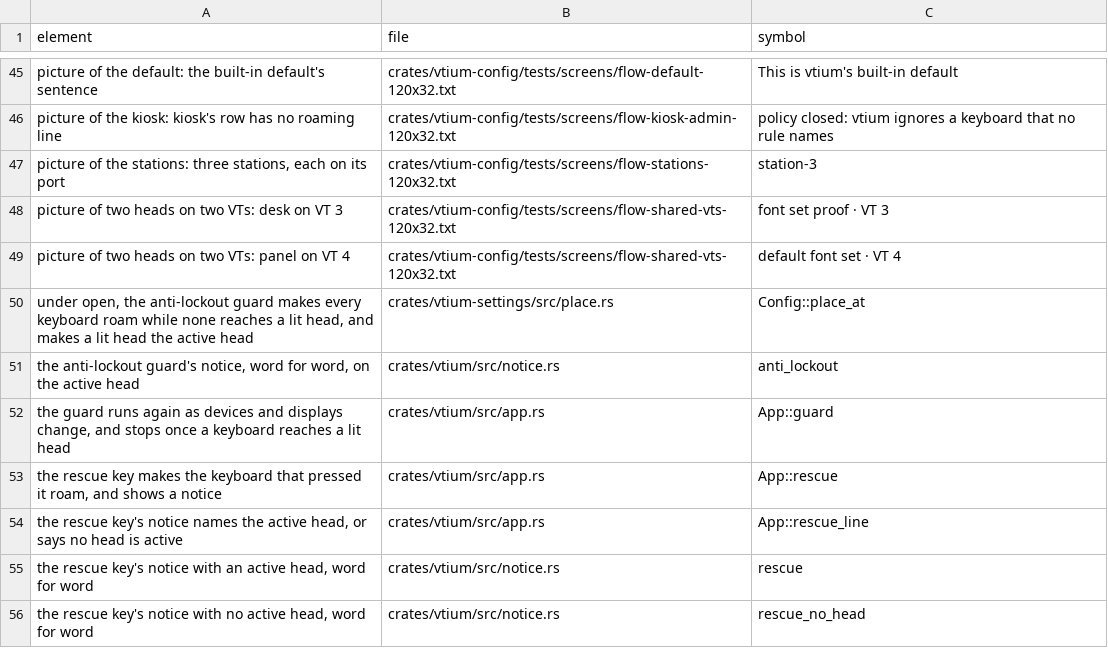
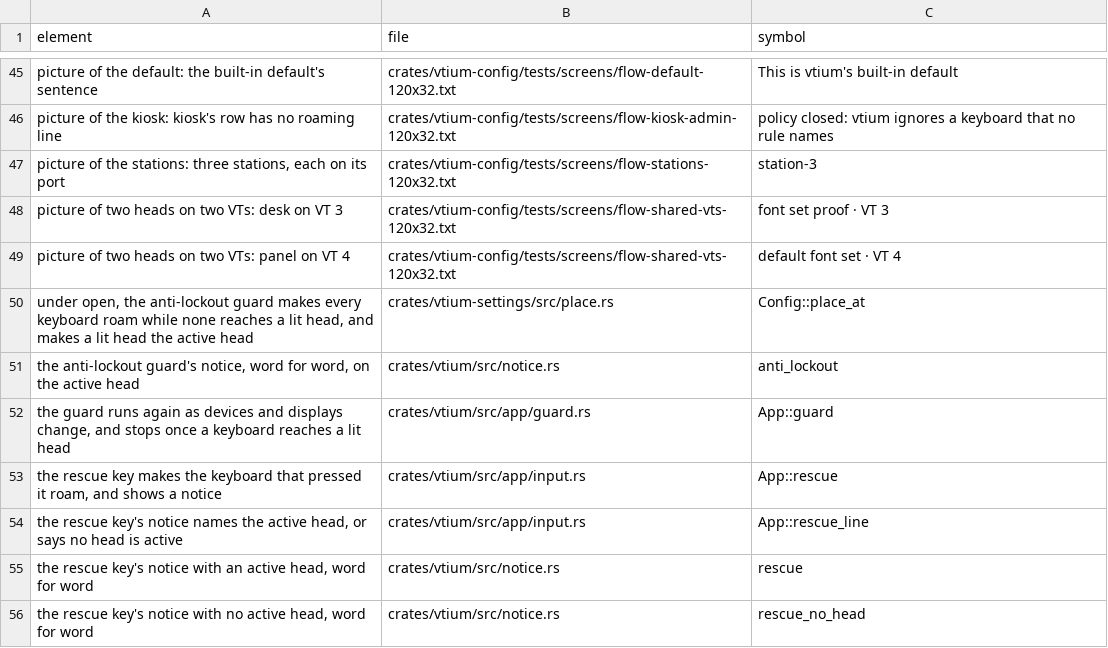
Before and after one commit to vtium/vtium, a TSV file: docs/concepts/flows.claims.tsv, drawn as a sheet; only a part is shown, gaps mark what is left out.

```diff
--- a/docs/concepts/flows.claims.tsv
+++ b/docs/concepts/flows.claims.tsv
@@ -51,5 +51,5 @@ under open, the anti-lockout guard makes every keyboard roam while none reaches
 the anti-lockout guard's notice, word for word, on the active head	crates/vtium/src/notice.rs	anti_lockout
-the guard runs again as devices and displays change, and stops once a keyboard reaches a lit head	crates/vtium/src/app.rs	App::guard
-the rescue key makes the keyboard that pressed it roam, and shows a notice	crates/vtium/src/app.rs	App::rescue
-the rescue key's notice names the active head, or says no head is active	crates/vtium/src/app.rs	App::rescue_line
+the guard runs again as devices and displays change, and stops once a keyboard reaches a lit head	crates/vtium/src/app/guard.rs	App::guard
+the rescue key makes the keyboard that pressed it roam, and shows a notice	crates/vtium/src/app/input.rs	App::rescue
+the rescue key's notice names the active head, or says no head is active	crates/vtium/src/app/input.rs	App::rescue_line
 the rescue key's notice with an active head, word for word	crates/vtium/src/notice.rs	rescue
```
Also changed, not shown: docs/architecture/term/ADR-1000-features.tsv, docs/concepts/heads.claims.tsv, 18 other files.
